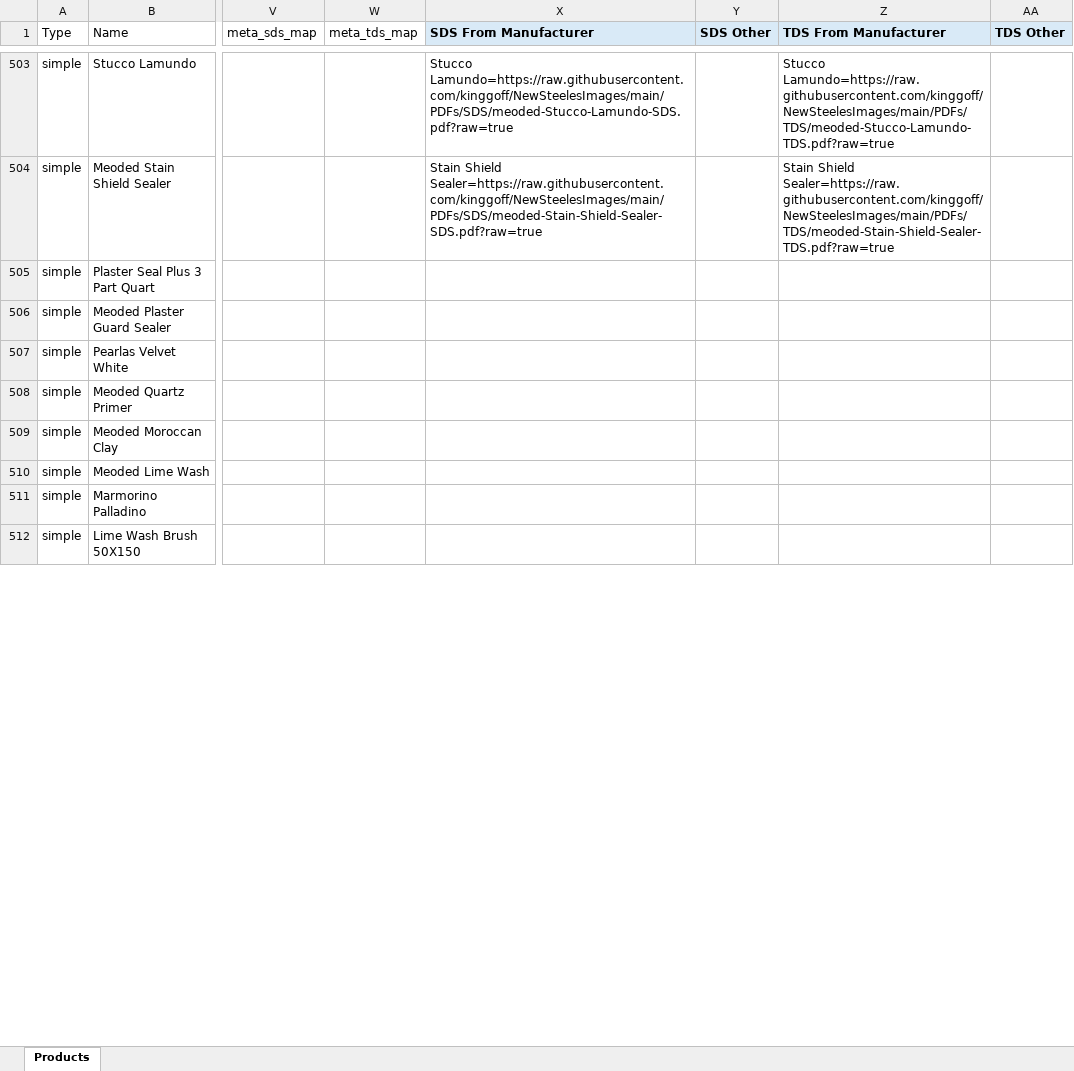
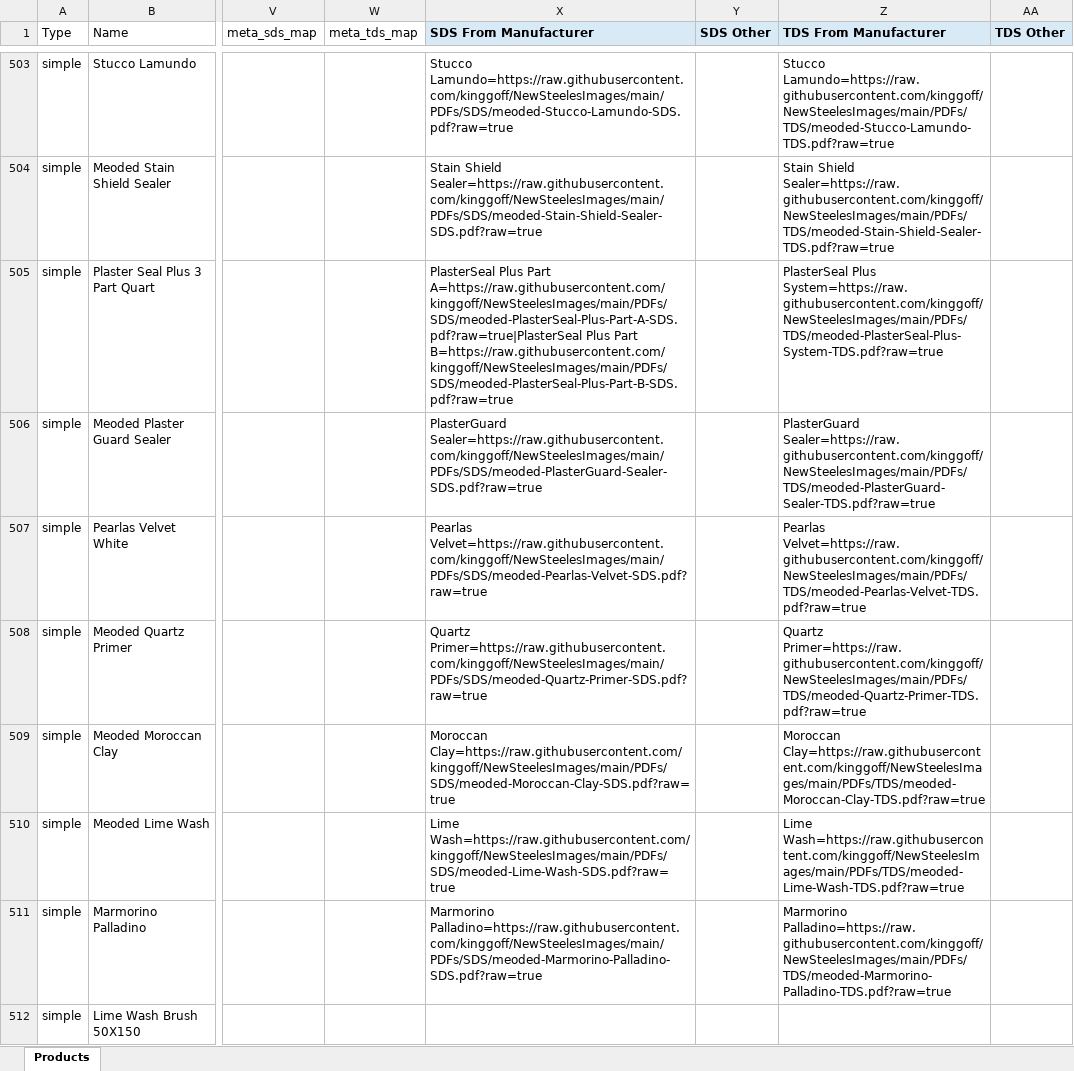
Before and after one commit to kinggoff/NewSteelesImages, an Excel workbook: products_categories_descriptions_documents_working.xlsx, sheet Products, drawn as a sheet; only a part is shown, gaps mark what is left out; values as stored, in another font and other column widths than the file's, no borders; the diff covers the shown part only; the diff names each change by its address in the sheet, - before the commit and + after, or states it on an @@ line.

Commit message:
Add Meoded coating documents 137-148

```diff
--- a/products_categories_descriptions_documents_working.xlsx (sheet Products)
+++ b/products_categories_descriptions_documents_working.xlsx (sheet Products)
-X505 (SDS From Manufacturer): (empty)
+X505 (SDS From Manufacturer): PlasterSeal Plus Part A=https://raw.githubusercontent.com/kinggoff/NewSteelesImages/main/PDFs/SDS/meoded-PlasterSeal-Plus-Part-A-SDS.pdf?raw=true|PlasterSeal Plus Part B=https://raw.githubusercontent.com/kinggoff/NewSteelesImages/main/PDFs/SDS/meoded-PlasterSeal-Plus-Part-B-SDS.pdf?raw=true
-Z505 (TDS From Manufacturer): (empty)
+Z505 (TDS From Manufacturer): PlasterSeal Plus System=https://raw.githubusercontent.com/kinggoff/NewSteelesImages/main/PDFs/TDS/meoded-PlasterSeal-Plus-System-TDS.pdf?raw=true
-X506 (SDS From Manufacturer): (empty)
+X506 (SDS From Manufacturer): PlasterGuard Sealer=https://raw.githubusercontent.com/kinggoff/NewSteelesImages/main/PDFs/SDS/meoded-PlasterGuard-Sealer-SDS.pdf?raw=true
-Z506 (TDS From Manufacturer): (empty)
+Z506 (TDS From Manufacturer): PlasterGuard Sealer=https://raw.githubusercontent.com/kinggoff/NewSteelesImages/main/PDFs/TDS/meoded-PlasterGuard-Sealer-TDS.pdf?raw=true
-X507 (SDS From Manufacturer): (empty)
+X507 (SDS From Manufacturer): Pearlas Velvet=https://raw.githubusercontent.com/kinggoff/NewSteelesImages/main/PDFs/SDS/meoded-Pearlas-Velvet-SDS.pdf?raw=true
-Z507 (TDS From Manufacturer): (empty)
+Z507 (TDS From Manufacturer): Pearlas Velvet=https://raw.githubusercontent.com/kinggoff/NewSteelesImages/main/PDFs/TDS/meoded-Pearlas-Velvet-TDS.pdf?raw=true
-X508 (SDS From Manufacturer): (empty)
+X508 (SDS From Manufacturer): Quartz Primer=https://raw.githubusercontent.com/kinggoff/NewSteelesImages/main/PDFs/SDS/meoded-Quartz-Primer-SDS.pdf?raw=true
-Z508 (TDS From Manufacturer): (empty)
+Z508 (TDS From Manufacturer): Quartz Primer=https://raw.githubusercontent.com/kinggoff/NewSteelesImages/main/PDFs/TDS/meoded-Quartz-Primer-TDS.pdf?raw=true
-X509 (SDS From Manufacturer): (empty)
+X509 (SDS From Manufacturer): Moroccan Clay=https://raw.githubusercontent.com/kinggoff/NewSteelesImages/main/PDFs/SDS/meoded-Moroccan-Clay-SDS.pdf?raw=true
-Z509 (TDS From Manufacturer): (empty)
+Z509 (TDS From Manufacturer): Moroccan Clay=https://raw.githubusercontent.com/kinggoff/NewSteelesImages/main/PDFs/TDS/meoded-Moroccan-Clay-TDS.pdf?raw=true
-X510 (SDS From Manufacturer): (empty)
+X510 (SDS From Manufacturer): Lime Wash=https://raw.githubusercontent.com/kinggoff/NewSteelesImages/main/PDFs/SDS/meoded-Lime-Wash-SDS.pdf?raw=true
-Z510 (TDS From Manufacturer): (empty)
+Z510 (TDS From Manufacturer): Lime Wash=https://raw.githubusercontent.com/kinggoff/NewSteelesImages/main/PDFs/TDS/meoded-Lime-Wash-TDS.pdf?raw=true
-X511 (SDS From Manufacturer): (empty)
+X511 (SDS From Manufacturer): Marmorino Palladino=https://raw.githubusercontent.com/kinggoff/NewSteelesImages/main/PDFs/SDS/meoded-Marmorino-Palladino-SDS.pdf?raw=true
-Z511 (TDS From Manufacturer): (empty)
+Z511 (TDS From Manufacturer): Marmorino Palladino=https://raw.githubusercontent.com/kinggoff/NewSteelesImages/main/PDFs/TDS/meoded-Marmorino-Palladino-TDS.pdf?raw=true
```
Also changed, not shown: 10 edited cells elsewhere in this sheet, 27 other files.
